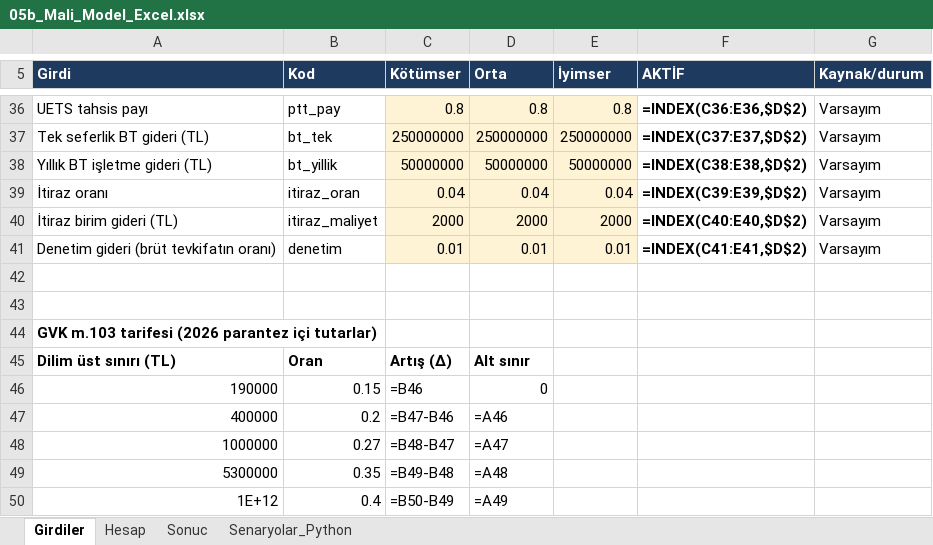
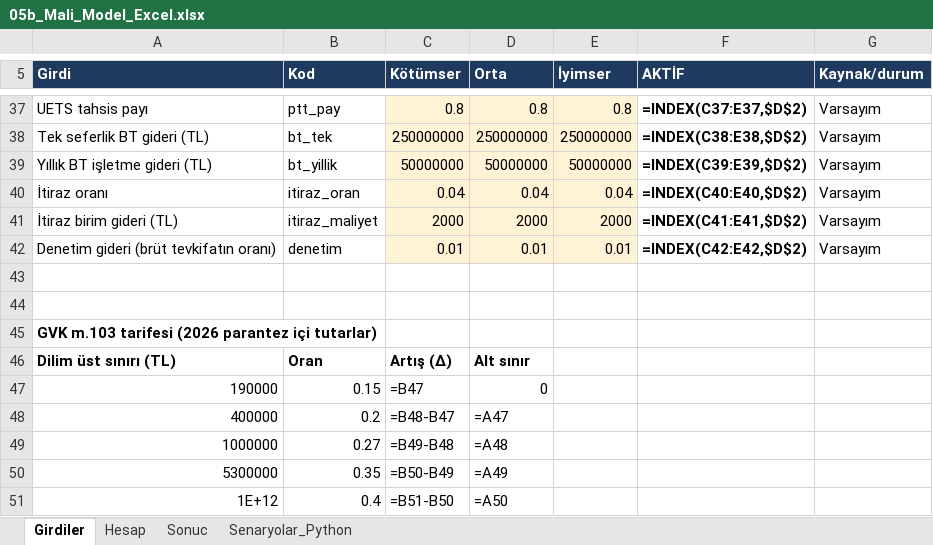
Before and after one commit to yabadabadu1234/Mucit-ai, an Excel workbook: kanun/EKLER_PDF/05b_Mali_Model_Excel.xlsx, sheet Girdiler, drawn as a sheet; only a part is shown, gaps mark what is left out; values as stored, in another font and other column widths than the file's, no borders; formulas without a stored value are shown as written; addresses are those after the commit; the diff covers the shown part only; the diff names each change by its address in the sheet, - before the commit and + after, or states it on an @@ line.

```diff
--- a/kanun/EKLER_PDF/05b_Mali_Model_Excel.xlsx (sheet Girdiler)
+++ b/kanun/EKLER_PDF/05b_Mali_Model_Excel.xlsx (sheet Girdiler)
-F37 (AKTİF): =INDEX(C36:E36,$D$2)
+F37 (AKTİF): =INDEX(C37:E37,$D$2)
-F38 (AKTİF): =INDEX(C37:E37,$D$2)
+F38 (AKTİF): =INDEX(C38:E38,$D$2)
-F39 (AKTİF): =INDEX(C38:E38,$D$2)
+F39 (AKTİF): =INDEX(C39:E39,$D$2)
-F40 (AKTİF): =INDEX(C39:E39,$D$2)
+F40 (AKTİF): =INDEX(C40:E40,$D$2)
-F41 (AKTİF): =INDEX(C40:E40,$D$2)
+F41 (AKTİF): =INDEX(C41:E41,$D$2)
-F42 (AKTİF): =INDEX(C41:E41,$D$2)
+F42 (AKTİF): =INDEX(C42:E42,$D$2)
-C47 (Kötümser): =B46
+C47 (Kötümser): =B47
-C48 (Kötümser): =B47-B46
+C48 (Kötümser): =B48-B47
-D48 (Orta): =A46
+D48 (Orta): =A47
-C49 (Kötümser): =B48-B47
+C49 (Kötümser): =B49-B48
-D49 (Orta): =A47
+D49 (Orta): =A48
-C50 (Kötümser): =B49-B48
+C50 (Kötümser): =B50-B49
-D50 (Orta): =A48
+D50 (Orta): =A49
-C51 (Kötümser): =B50-B49
+C51 (Kötümser): =B51-B50
-D51 (Orta): =A49
+D51 (Orta): =A50
```
Also changed, not shown: 2 added rows, 1 removed row and 25 edited cells elsewhere in this sheet, sheet Hesap, sheet Senaryolar_Python, sheet Sonuc, kanun/MALI_MODEL/MIKRO_MUKELLEF_MALI_MODEL.xlsx, 33 other files.
